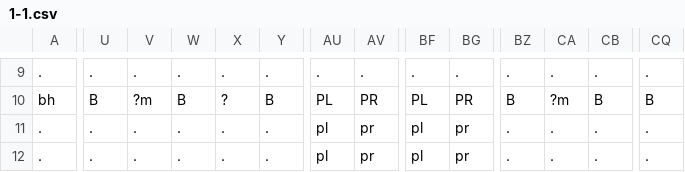
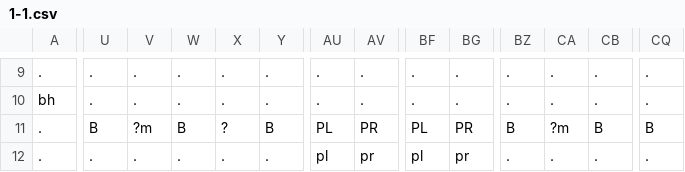
Before and after one commit to AV851274/3902-mario-project, a CSV file: Content/levels/1-1.csv, drawn as a sheet; only a part is shown, gaps mark what is left out; the diff covers the shown part only; the diff names each change by its address in the sheet, - before the commit and + after, or states it on an @@ line.

```diff
--- a/Content/levels/1-1.csv
+++ b/Content/levels/1-1.csv
-U10: B
+U10: .
-V10: ?m
+V10: .
-W10: B
+W10: .
-X10: ?
+X10: .
-Y10: B
+Y10: .
-AU10: PL
+AU10: .
-AV10: PR
+AV10: .
-BF10: PL
+BF10: .
-BG10: PR
+BG10: .
-BZ10: B
+BZ10: .
-CA10: ?m
+CA10: .
-CB10: B
+CB10: .
-CQ10: B
+CQ10: .
-U11: .
+U11: B
-V11: .
+V11: ?m
-W11: .
+W11: B
-X11: .
+X11: ?
-Y11: .
+Y11: B
-AU11: pl
+AU11: PL
-AV11: pr
+AV11: PR
-BF11: pl
+BF11: PL
-BG11: pr
+BG11: PR
-BZ11: .
+BZ11: B
-CA11: .
+CA11: ?m
-CB11: .
+CB11: B
-CQ11: .
+CQ11: B
```
Also changed, not shown: 68 edited cells elsewhere in this file.
